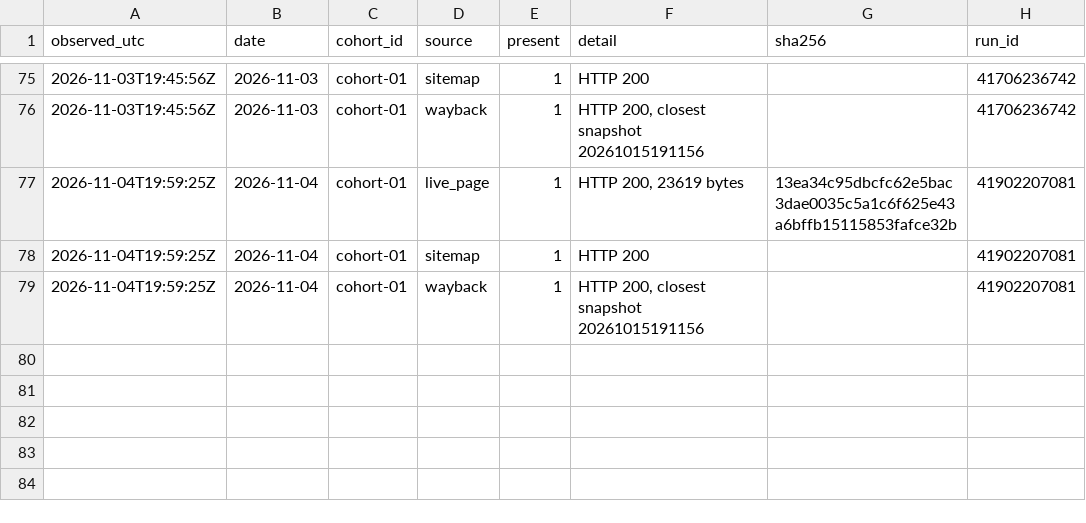
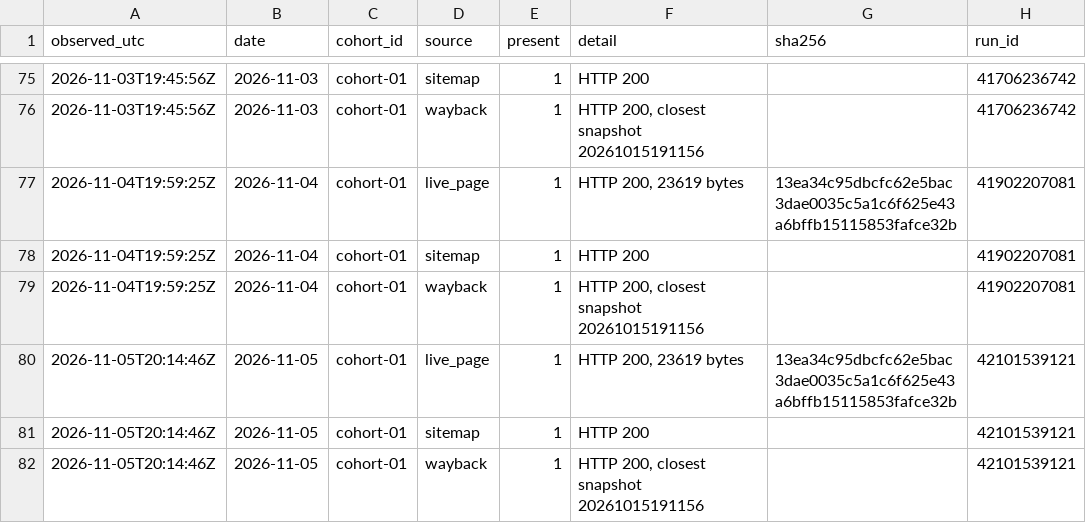
Before and after one commit to mrcrtr1979-droid/namebeam-visibility-index, a CSV file: data/ingestion/ingestion_presence.csv, drawn as a sheet; only a part is shown, gaps mark what is left out.

```diff
--- a/data/ingestion/ingestion_presence.csv
+++ b/data/ingestion/ingestion_presence.csv
@@ -79 +79,4 @@ observed_utc,date,cohort_id,source,present,detail,sha256,run_id
 2026-11-04T19:59:25Z,2026-11-04,cohort-01,wayback,1,"HTTP 200, closest snapshot 20261015191156",,41902207081
+2026-11-05T20:14:46Z,2026-11-05,cohort-01,live_page,1,"HTTP 200, 23619 bytes",13ea34c95dbcfc62e5bac3dae0035c5a1c6f625e43a6bffb15115853fafce32b,42101539121
+2026-11-05T20:14:46Z,2026-11-05,cohort-01,sitemap,1,HTTP 200,,42101539121
+2026-11-05T20:14:46Z,2026-11-05,cohort-01,wayback,1,"HTTP 200, closest snapshot 20261015191156",,42101539121
```
Also changed, not shown: data/ingestion/ingestion_probe.csv, data/ingestion/ingestion_scores.csv, 15 other files.
